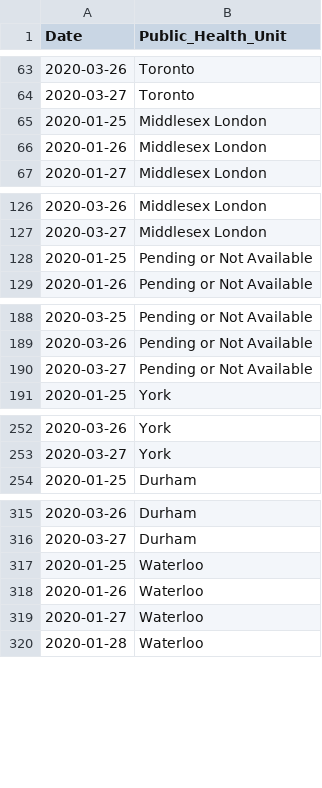
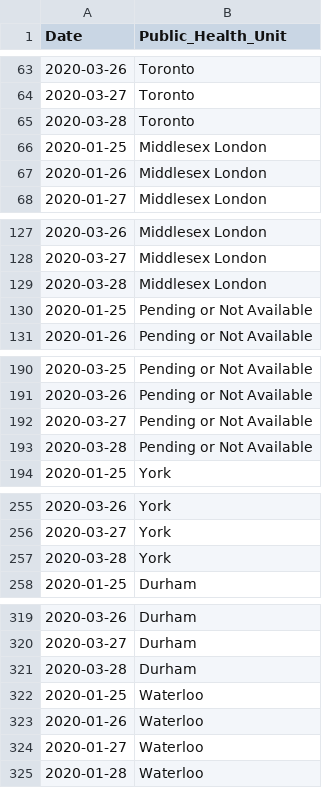
Before and after one commit to DUGroup/Ontario-COVID-19-Research, a CSV file: Data/dates_all.csv, drawn as a sheet; only a part is shown, gaps mark what is left out; the diff covers the shown part only.

```diff
--- a/Data/dates_all.csv
+++ b/Data/dates_all.csv
@@ -64,2 +64,3 @@ Date,Public_Health_Unit
 2020-03-27,Toronto
+2020-03-28,Toronto
 2020-01-25,Middlesex London
@@ -127,2 +128,3 @@ Date,Public_Health_Unit
 2020-03-27,Middlesex London
+2020-03-28,Middlesex London
 2020-01-25,Pending or Not Available
@@ -190,2 +192,3 @@ Date,Public_Health_Unit
 2020-03-27,Pending or Not Available
+2020-03-28,Pending or Not Available
 2020-01-25,York
@@ -253,2 +256,3 @@ Date,Public_Health_Unit
 2020-03-27,York
+2020-03-28,York
 2020-01-25,Durham
@@ -316,2 +320,3 @@ Date,Public_Health_Unit
 2020-03-27,Durham
+2020-03-28,Durham
 2020-01-25,Waterloo
```
Also changed, not shown: 26 added rows elsewhere in this file, 2 other files.
